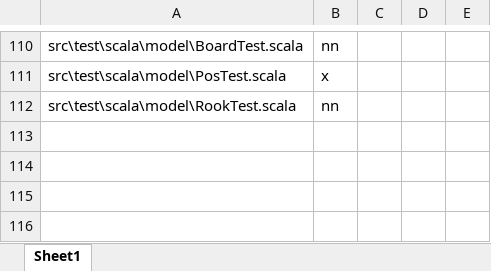
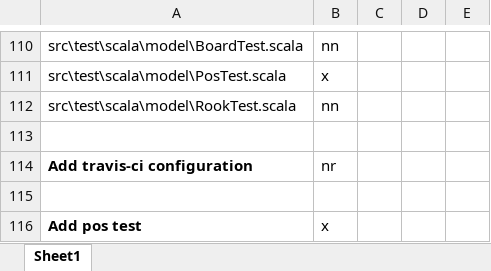
Before and after one commit to LeonidPozamantir/li-ja, an Excel workbook: ActionPlan.xlsx, sheet Sheet1, drawn as a sheet; only a part is shown, gaps mark what is left out; values as stored, in another font and other column widths than the file's, no borders; the diff names each change by its address in the sheet, - before the commit and + after, or states it on an @@ line.

Commit message:
pos toString test

```diff
--- a/ActionPlan.xlsx (sheet Sheet1)
+++ b/ActionPlan.xlsx (sheet Sheet1)
+row 113: (empty)
+row 114: Add travis-ci configuration | nr
+row 115: (empty)
+row 116: Add pos test | x
```
Also changed, not shown: 2 other files.
